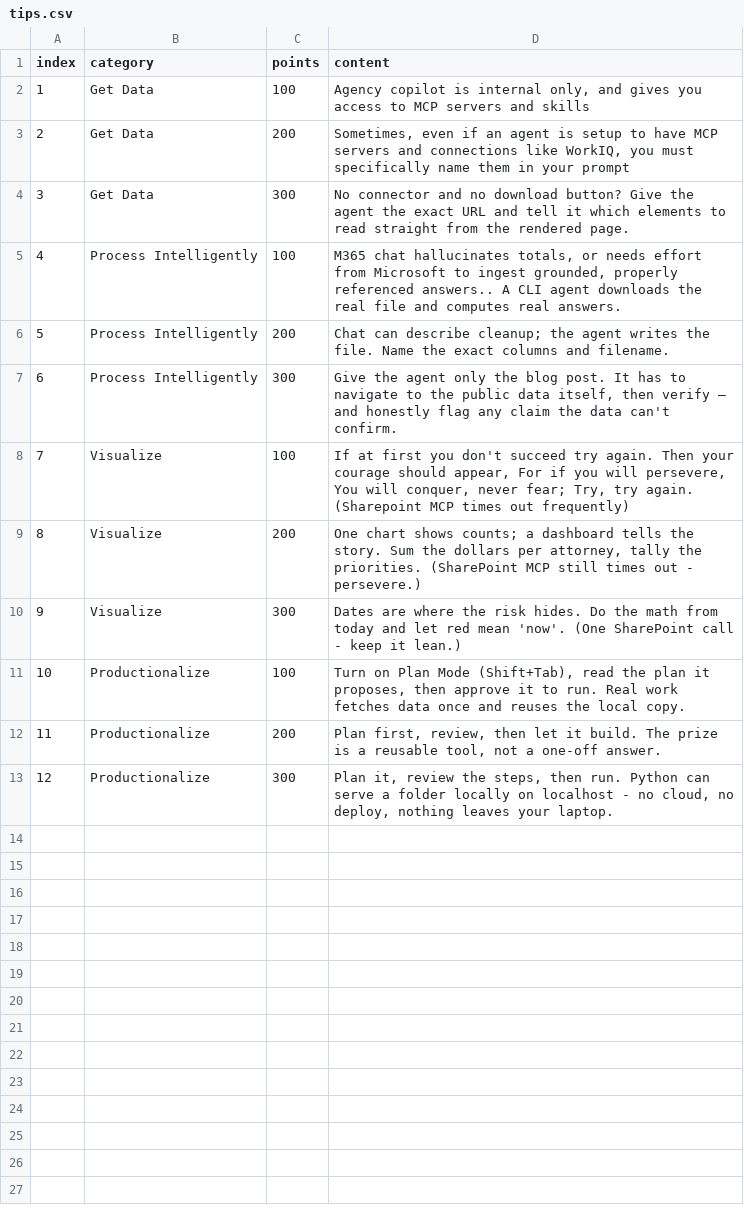
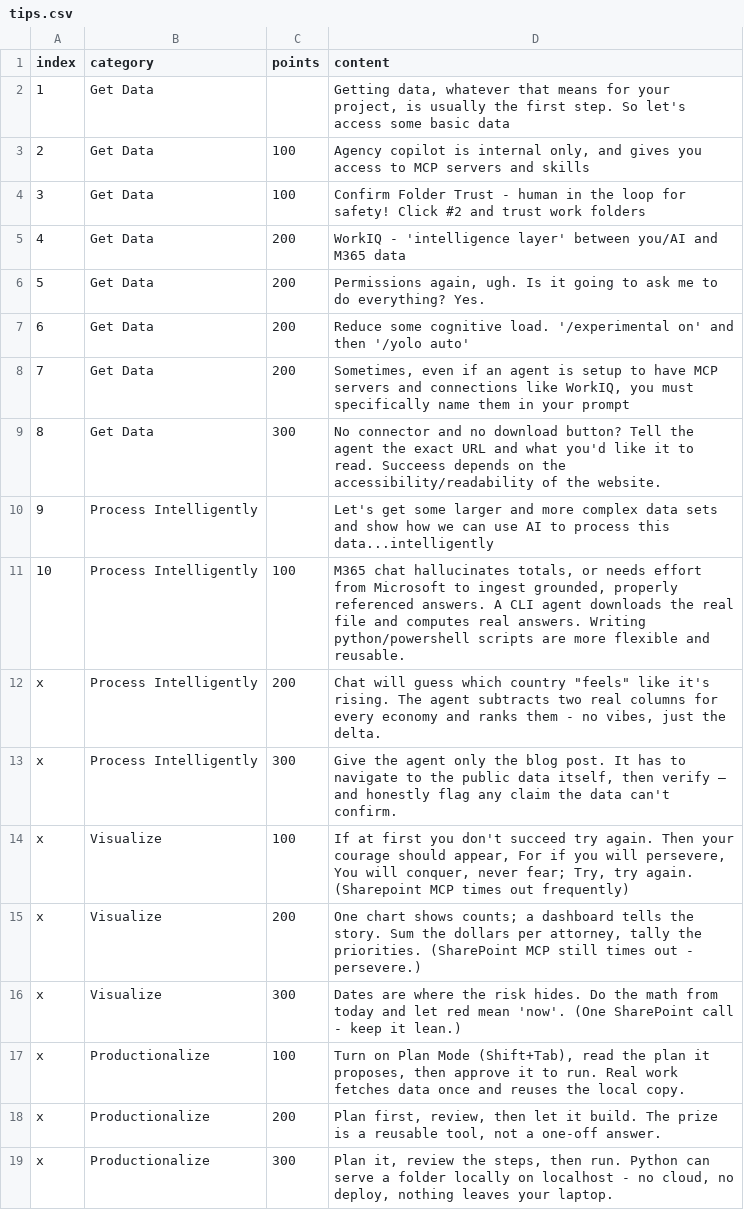
Before and after one commit to TaldAtMicrosoft/vibecoding-jeopardy, a CSV file: data/tips.csv, drawn as a sheet; addresses are those after the commit; the diff names each change by its address in the sheet, - before the commit and + after, or states it on an @@ line.

```diff
--- a/data/tips.csv
+++ b/data/tips.csv
+row 2: 1 | Get Data |  | Getting data, whatever that means for your project, is usually the first step. So let's access some basic data
@@ column A (index) renumbered from row 3 down @@
+row 4: 3 | Get Data | 100 | Confirm Folder Trust - human in the loop for safety! Click #2 and trust work folders
+row 5: 4 | Get Data | 200 | WorkIQ - 'intelligence layer' between you/AI and M365 data
+row 6: 5 | Get Data | 200 | Permissions again, ugh. Is it going to ask me to do everything? Yes.
+row 7: 6 | Get Data | 200 | Reduce some cognitive load. '/experimental on' and then '/yolo auto'
-D9 (content): …download button? Give the agent the exact URL and tell it which elements to read straight from the rendered page.
+D9 (content): …download button? Tell the agent the exact URL and what you'd like it to read. Succeess depends on the accessibility/readability of the website.
+row 10: 9 | Process Intelligently |  | Let's get some larger and more complex data sets and show how we can use AI to process this data...intelligently
-D11 (content): …properly referenced answers.. A CLI agent downloads the real file and computes real answers.
+D11 (content): …properly referenced answers. A CLI agent downloads the real file and computes real answers. Writing python/powershell scripts are more flexible and reusable.
-D12 (content): Chat can describe cleanup; the agent writes the file. Name the exact columns and filename.
+D12 (content): Chat will guess which country "feels" like it's rising. The agent subtracts two real columns for every economy and ranks them - no vibes, just the delta.
```
Also changed, not shown: data/cards.csv.
